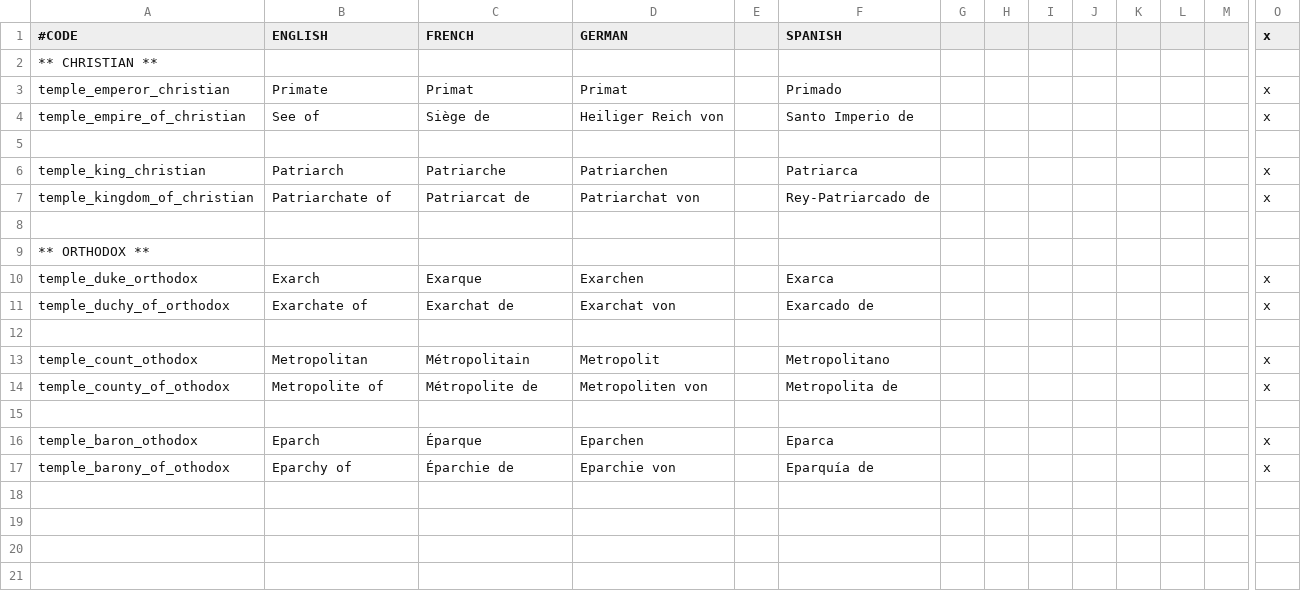
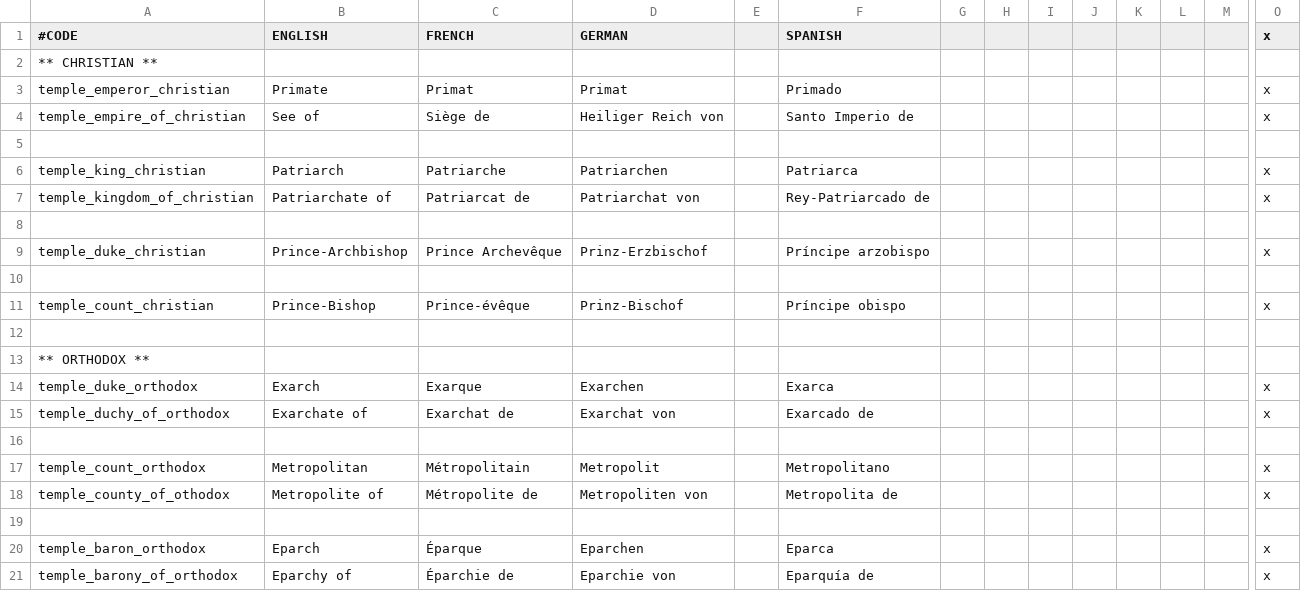
Before and after one commit to lukacmi1/HKC, a CSV file: HKC/localisation/Titles - Christian.csv, drawn as a sheet; only a part is shown, gaps mark what is left out; addresses are those after the commit; rows hold the shown columns only; the diff names each change by its address in the sheet, - before the commit and + after, or states it on an @@ line.

Commit message:
Christian heresies now use catholic titles
Also fixed a bug with the orthodox localisations

```diff
--- a/HKC/localisation/Titles - Christian.csv
+++ b/HKC/localisation/Titles - Christian.csv
+row 9: temple_duke_christian | Prince-Archbishop | Prince Archevêque | Prinz-Erzbischof |  | Príncipe arzobispo |  |  |  |  |  |  |  | x
+row 10: (empty)
+row 11: temple_count_christian | Prince-Bishop | Prince-évêque | Prinz-Bischof |  | Príncipe obispo |  |  |  |  |  |  |  | x
+row 12: (empty)
-A17 (#CODE): temple_count_othodox
+A17 (#CODE): temple_count_orthodox
-A20 (#CODE): temple_baron_othodox
+A20 (#CODE): temple_baron_orthodox
-A21 (#CODE): temple_barony_of_othodox
+A21 (#CODE): temple_barony_of_orthodox
```
Also changed, not shown: PB HKC/Localisation/Titles - Christian.csv, Viet HKC/Localisation/Titles - Christian.csv.
